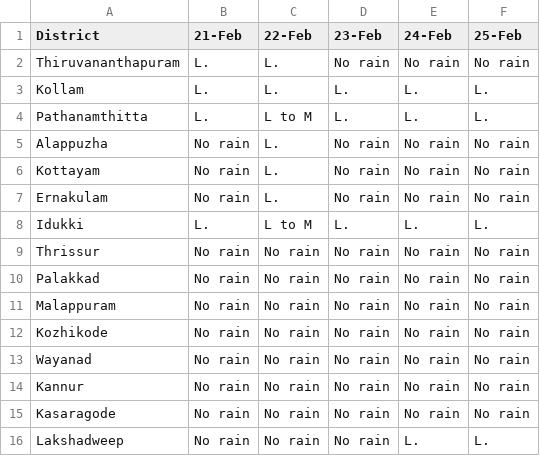
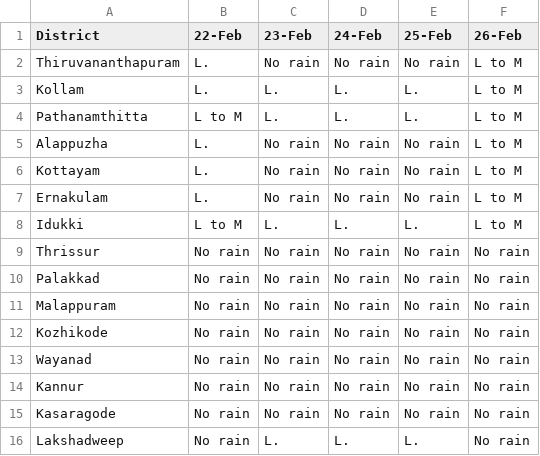
Before and after one commit to Open-Oven/kerala-weather-collector, a CSV file: data/weather_warn.csv, drawn as a sheet; removed rows and columns are numbered as before the commit, all else as after; the diff names each change by its address in the sheet, - before the commit and + after, or states it on an @@ line.

```diff
--- a/data/weather_warn.csv
+++ b/data/weather_warn.csv
-column B (21-Feb), rows 2-16: L. | L. | L. | No rain | No rain | No rain | L. | No rain | No rain | No rain | No rain | No rain | No rain | No rain | No rain
+column F (26-Feb), rows 2-16: L to M | L to M | L to M | L to M | L to M | L to M | L to M | No rain | No rain | No rain | No rain | No rain | No rain | No rain | No rain
-C16 (23-Feb): No rain
+C16 (23-Feb): L.
```
Also changed, not shown: docs/data/weather_warn.csv, 1 other file.
